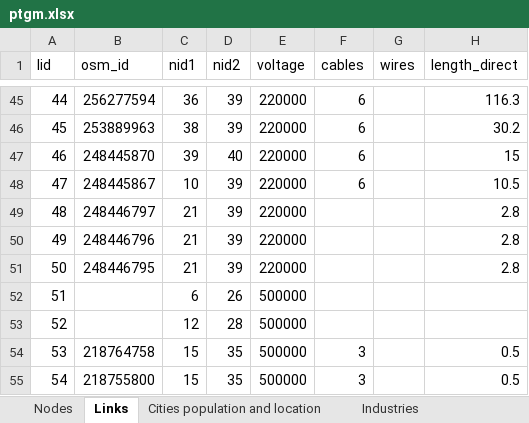
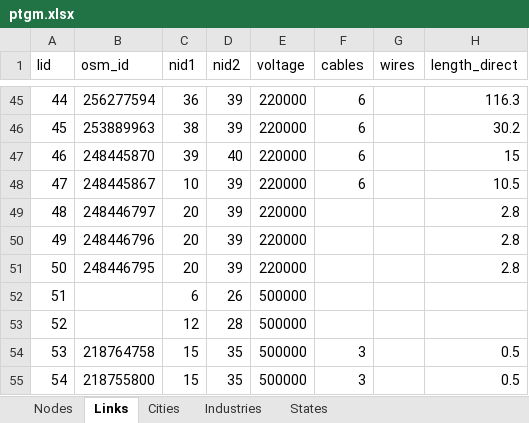
Before and after one commit to proggy/ptgm, an Excel workbook: ptgm.xlsx, sheet Links, drawn as a sheet; only a part is shown, gaps mark what is left out; values as stored, in another font and other column widths than the file's, no borders; the diff names each change by its address in the sheet, - before the commit and + after, or states it on an @@ line.

```diff
--- a/ptgm.xlsx (sheet Links)
+++ b/ptgm.xlsx (sheet Links)
-sheet tab: Cities population and location
+sheet tab: Cities
-C49:C51 (nid1): 21
+C49:C51 (nid1): 20
```
Also changed, not shown: sheet Nodes, sheet States, other sheet tabs, 9 other files.
